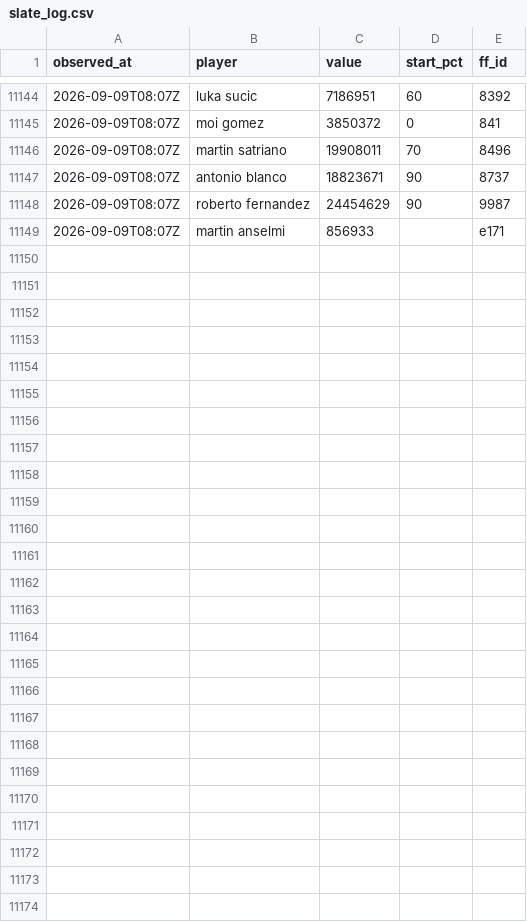
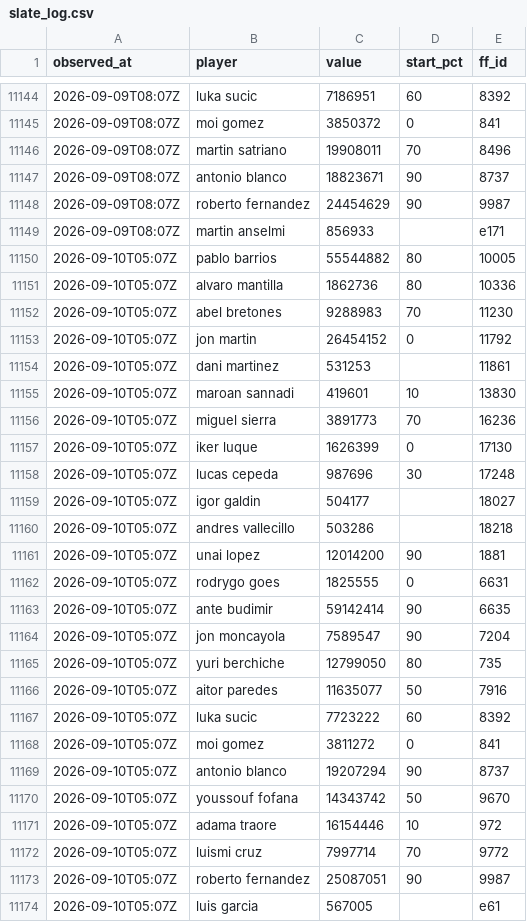
Before and after one commit to OrsM/liga_five_guys, a CSV file: data/decisions/slate_log.csv, drawn as a sheet; only a part is shown, gaps mark what is left out; the diff names each change by its address in the sheet, - before the commit and + after, or states it on an @@ line.

```diff
--- a/data/decisions/slate_log.csv
+++ b/data/decisions/slate_log.csv
+row 11150: 2026-09-10T05:07Z | pablo barrios | 55544882 | 80 | 10005
+row 11151: 2026-09-10T05:07Z | alvaro mantilla | 1862736 | 80 | 10336
+row 11152: 2026-09-10T05:07Z | abel bretones | 9288983 | 70 | 11230
+row 11153: 2026-09-10T05:07Z | jon martin | 26454152 | 0 | 11792
+row 11154: 2026-09-10T05:07Z | dani martinez | 531253 |  | 11861
+row 11155: 2026-09-10T05:07Z | maroan sannadi | 419601 | 10 | 13830
+row 11156: 2026-09-10T05:07Z | miguel sierra | 3891773 | 70 | 16236
+row 11157: 2026-09-10T05:07Z | iker luque | 1626399 | 0 | 17130
+row 11158: 2026-09-10T05:07Z | lucas cepeda | 987696 | 30 | 17248
+row 11159: 2026-09-10T05:07Z | igor galdin | 504177 |  | 18027
+row 11160: 2026-09-10T05:07Z | andres vallecillo | 503286 |  | 18218
+row 11161: 2026-09-10T05:07Z | unai lopez | 12014200 | 90 | 1881
+row 11162: 2026-09-10T05:07Z | rodrygo goes | 1825555 | 0 | 6631
+row 11163: 2026-09-10T05:07Z | ante budimir | 59142414 | 90 | 6635
+row 11164: 2026-09-10T05:07Z | jon moncayola | 7589547 | 90 | 7204
+row 11165: 2026-09-10T05:07Z | yuri berchiche | 12799050 | 80 | 735
+row 11166: 2026-09-10T05:07Z | aitor paredes | 11635077 | 50 | 7916
+row 11167: 2026-09-10T05:07Z | luka sucic | 7723222 | 60 | 8392
+row 11168: 2026-09-10T05:07Z | moi gomez | 3811272 | 0 | 841
+row 11169: 2026-09-10T05:07Z | antonio blanco | 19207294 | 90 | 8737
+row 11170: 2026-09-10T05:07Z | youssouf fofana | 14343742 | 50 | 9670
+row 11171: 2026-09-10T05:07Z | adama traore | 16154446 | 10 | 972
+row 11172: 2026-09-10T05:07Z | luismi cruz | 7997714 | 70 | 9772
+row 11173: 2026-09-10T05:07Z | roberto fernandez | 25087051 | 90 | 9987
+row 11174: 2026-09-10T05:07Z | luis garcia | 567005 |  | e61
```
Also changed, not shown: data/decisions/squad_log.csv, data/tidy/api_market.csv, 26 other files.
